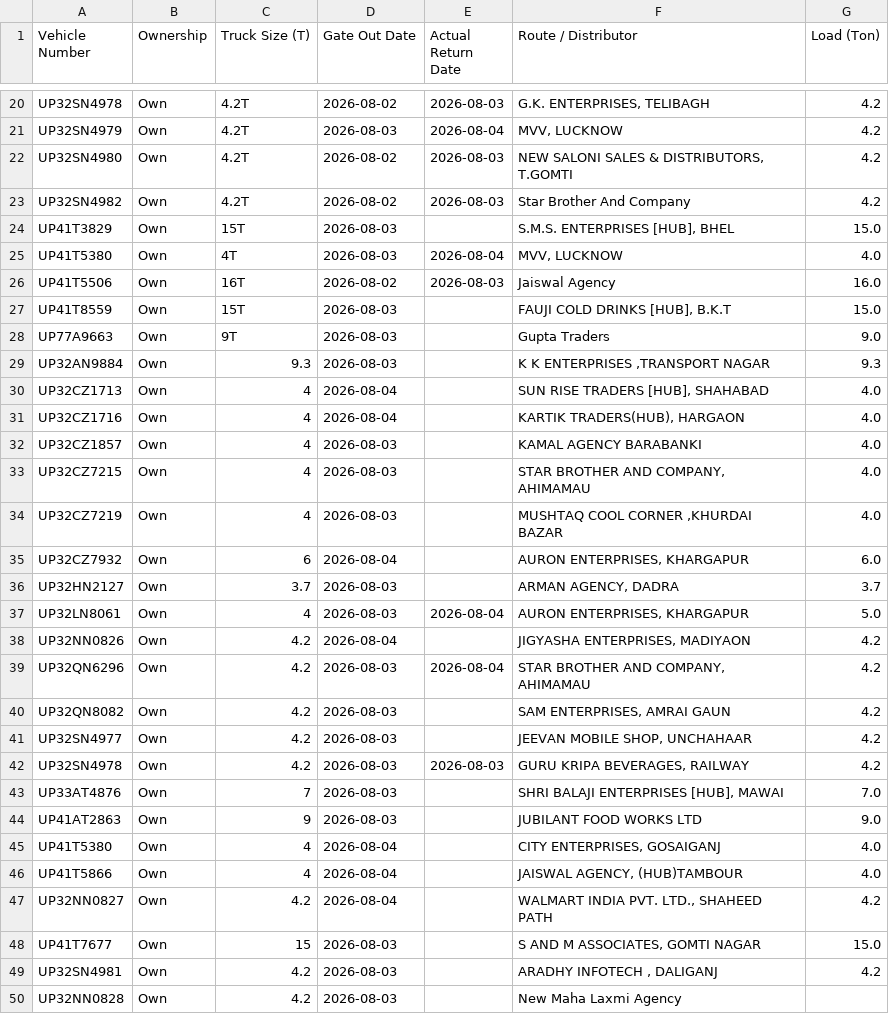
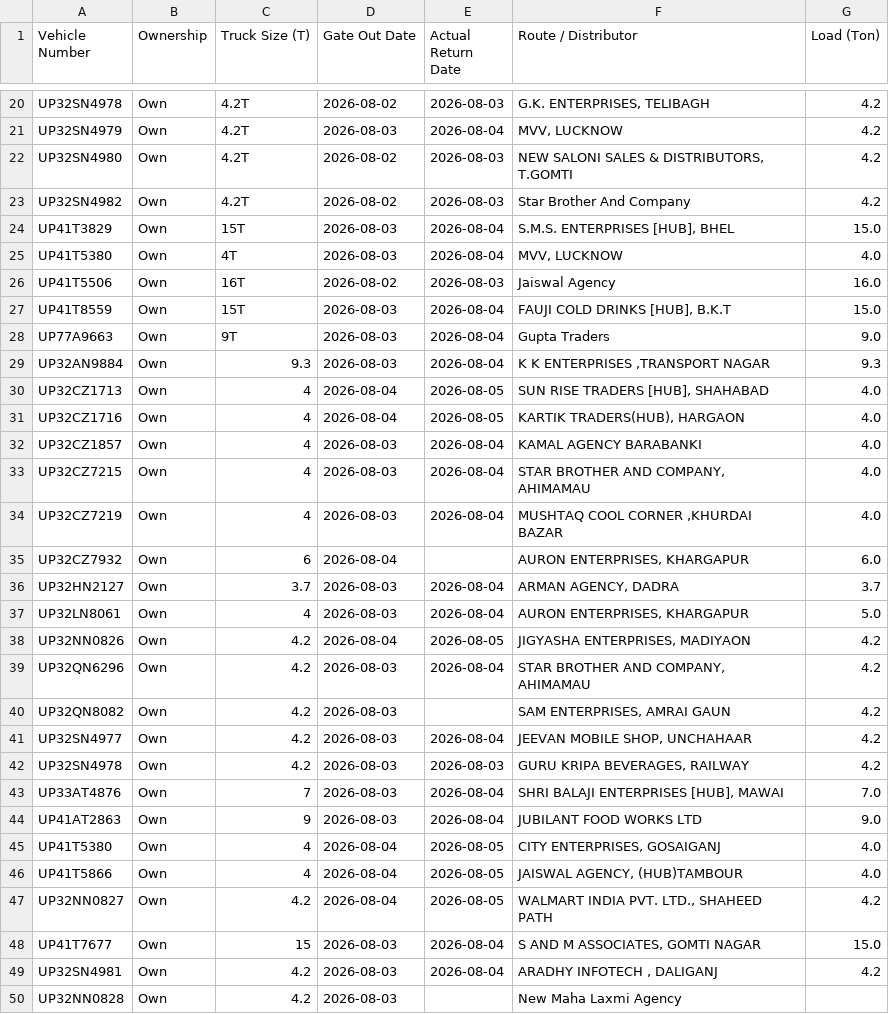
Before and after one commit to DeeAI-byte/TMS, a CSV file: local_data/gate_out_log.csv, drawn as a sheet; only a part is shown, gaps mark what is left out; the diff covers the shown part only.

Commit message:
Update Vehicle Out log

```diff
--- a/local_data/gate_out_log.csv
+++ b/local_data/gate_out_log.csv
@@ -23,28 +23,28 @@ UP32SN4980,Own,4.2T,2026-08-02,2026-08-03,"NEW SALONI SALES & DISTRIBUTORS, T.GO
 UP32SN4982,Own,4.2T,2026-08-02,2026-08-03,Star Brother And Company,4.2
-UP41T3829,Own,15T,2026-08-03,,"S.M.S. ENTERPRISES [HUB], BHEL",15.0
+UP41T3829,Own,15T,2026-08-03,2026-08-04,"S.M.S. ENTERPRISES [HUB], BHEL",15.0
 UP41T5380,Own,4T,2026-08-03,2026-08-04,"MVV, LUCKNOW",4.0
 UP41T5506,Own,16T,2026-08-02,2026-08-03,Jaiswal Agency,16.0
-UP41T8559,Own,15T,2026-08-03,,"FAUJI COLD DRINKS [HUB], B.K.T",15.0
-UP77A9663,Own,9T,2026-08-03,,Gupta Traders,9.0
-UP32AN9884,Own,9.3,2026-08-03,,"K K ENTERPRISES ,TRANSPORT NAGAR",9.3
-UP32CZ1713,Own,4,2026-08-04,,"SUN RISE TRADERS [HUB], SHAHABAD",4.0
-UP32CZ1716,Own,4,2026-08-04,,"KARTIK TRADERS(HUB), HARGAON",4.0
-UP32CZ1857,Own,4,2026-08-03,,KAMAL AGENCY BARABANKI,4.0
-UP32CZ7215,Own,4,2026-08-03,,"STAR BROTHER AND COMPANY, AHIMAMAU",4.0
-UP32CZ7219,Own,4,2026-08-03,,"MUSHTAQ COOL CORNER ,KHURDAI BAZAR",4.0
+UP41T8559,Own,15T,2026-08-03,2026-08-04,"FAUJI COLD DRINKS [HUB], B.K.T",15.0
+UP77A9663,Own,9T,2026-08-03,2026-08-04,Gupta Traders,9.0
+UP32AN9884,Own,9.3,2026-08-03,2026-08-04,"K K ENTERPRISES ,TRANSPORT NAGAR",9.3
+UP32CZ1713,Own,4,2026-08-04,2026-08-05,"SUN RISE TRADERS [HUB], SHAHABAD",4.0
+UP32CZ1716,Own,4,2026-08-04,2026-08-05,"KARTIK TRADERS(HUB), HARGAON",4.0
+UP32CZ1857,Own,4,2026-08-03,2026-08-04,KAMAL AGENCY BARABANKI,4.0
+UP32CZ7215,Own,4,2026-08-03,2026-08-04,"STAR BROTHER AND COMPANY, AHIMAMAU",4.0
+UP32CZ7219,Own,4,2026-08-03,2026-08-04,"MUSHTAQ COOL CORNER ,KHURDAI BAZAR",4.0
 UP32CZ7932,Own,6,2026-08-04,,"AURON ENTERPRISES, KHARGAPUR",6.0
-UP32HN2127,Own,3.7,2026-08-03,,"ARMAN AGENCY, DADRA",3.7
+UP32HN2127,Own,3.7,2026-08-03,2026-08-04,"ARMAN AGENCY, DADRA",3.7
 UP32LN8061,Own,4,2026-08-03,2026-08-04,"AURON ENTERPRISES, KHARGAPUR",5.0
-UP32NN0826,Own,4.2,2026-08-04,,"JIGYASHA ENTERPRISES, MADIYAON",4.2
+UP32NN0826,Own,4.2,2026-08-04,2026-08-05,"JIGYASHA ENTERPRISES, MADIYAON",4.2
 UP32QN6296,Own,4.2,2026-08-03,2026-08-04,"STAR BROTHER AND COMPANY, AHIMAMAU",4.2
 UP32QN8082,Own,4.2,2026-08-03,,"SAM ENTERPRISES, AMRAI GAUN",4.2
-UP32SN4977,Own,4.2,2026-08-03,,"JEEVAN MOBILE SHOP, UNCHAHAAR",4.2
+UP32SN4977,Own,4.2,2026-08-03,2026-08-04,"JEEVAN MOBILE SHOP, UNCHAHAAR",4.2
 UP32SN4978,Own,4.2,2026-08-03,2026-08-03,"GURU KRIPA BEVERAGES, RAILWAY",4.2
-UP33AT4876,Own,7,2026-08-03,,"SHRI BALAJI ENTERPRISES [HUB], MAWAI",7.0
-UP41AT2863,Own,9,2026-08-03,,JUBILANT FOOD WORKS LTD,9.0
-UP41T5380,Own,4,2026-08-04,,"CITY ENTERPRISES, GOSAIGANJ",4.0
-UP41T5866,Own,4,2026-08-04,,"JAISWAL AGENCY, (HUB)TAMBOUR",4.0
-UP32NN0827,Own,4.2,2026-08-04,,"WALMART INDIA PVT. LTD., SHAHEED PATH",4.2
-UP41T7677,Own,15,2026-08-03,,"S AND M ASSOCIATES, GOMTI NAGAR",15.0
-UP32SN4981,Own,4.2,2026-08-03,,"ARADHY INFOTECH , DALIGANJ",4.2
+UP33AT4876,Own,7,2026-08-03,2026-08-04,"SHRI BALAJI ENTERPRISES [HUB], MAWAI",7.0
+UP41AT2863,Own,9,2026-08-03,2026-08-04,JUBILANT FOOD WORKS LTD,9.0
+UP41T5380,Own,4,2026-08-04,2026-08-05,"CITY ENTERPRISES, GOSAIGANJ",4.0
+UP41T5866,Own,4,2026-08-04,2026-08-05,"JAISWAL AGENCY, (HUB)TAMBOUR",4.0
+UP32NN0827,Own,4.2,2026-08-04,2026-08-05,"WALMART INDIA PVT. LTD., SHAHEED PATH",4.2
+UP41T7677,Own,15,2026-08-03,2026-08-04,"S AND M ASSOCIATES, GOMTI NAGAR",15.0
+UP32SN4981,Own,4.2,2026-08-03,2026-08-04,"ARADHY INFOTECH , DALIGANJ",4.2
 UP32NN0828,Own,4.2,2026-08-03,,New Maha Laxmi Agency,
```
Also changed, not shown: 2 edited cells elsewhere in this file.
